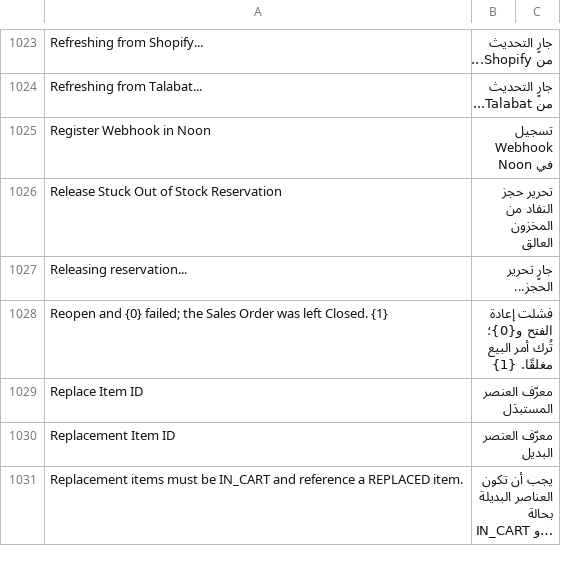
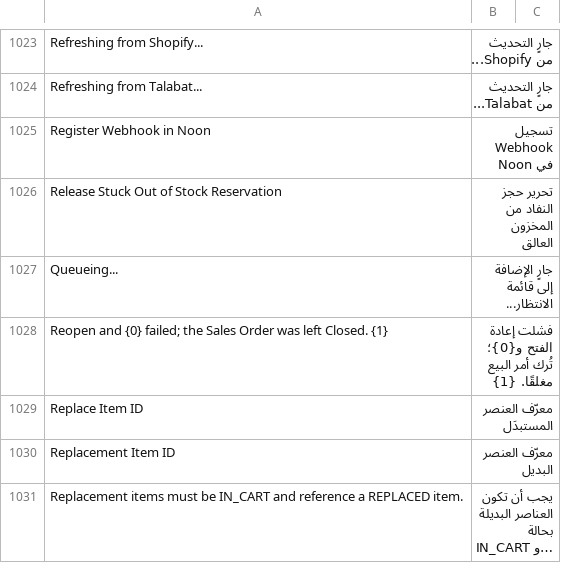
Before and after one commit to MohamedAmirr/tamwenat-el-zekrayat, a CSV file: apps/marketplace_integrations/marketplace_integrations/translations/ar.csv, drawn as a sheet; only a part is shown, gaps mark what is left out; long unchanged cells end in …; the diff covers the shown part only.

```diff
--- a/apps/marketplace_integrations/marketplace_integrations/translations/ar.csv
+++ b/apps/marketplace_integrations/marketplace_integrations/translations/ar.csv
@@ -1026,3 +1026,3 @@ Register Webhook in Noon,تسجيل Webhook في Noon
 Release Stuck Out of Stock Reservation,تحرير حجز النفاد من المخزون العالق
-Releasing reservation...,جارٍ تحرير الحجز...
+Queueing...,جارٍ الإضافة إلى قائمة الانتظار...
 Reopen and {0} failed; the Sales Order was left Closed. {1},فشلت إعادة الفتح و{0}؛ تُرك أمر البيع مغلقًا. {1}
```
Also changed, not shown: 7 added rows, 4 removed rows and 1 edited cell elsewhere in this file, 25 other files.
